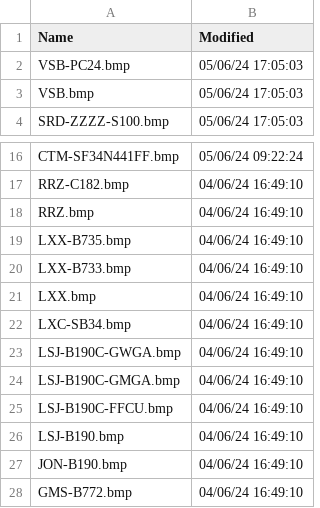
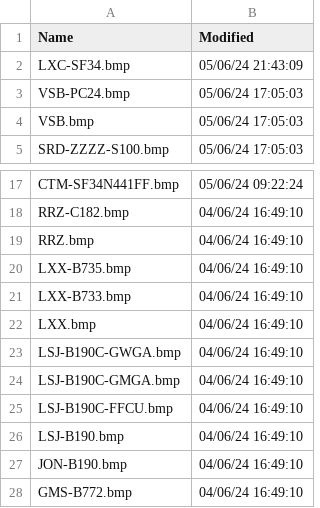
Before and after one commit to rikgale/VRSOperatorFlags, a CSV file: OperatorFlagsList.csv, drawn as a sheet; only a part is shown, gaps mark what is left out; removed rows and columns are numbered as before the commit, all else as after; the diff names each change by its address in the sheet, - before the commit and + after, or states it on an @@ line.

```diff
--- a/OperatorFlagsList.csv
+++ b/OperatorFlagsList.csv
+row 2: LXC-SF34.bmp | 05/06/24 21:43:09
-row 22: LXC-SB34.bmp | 04/06/24 16:49:10
```
Also changed, not shown: 1 other file.
